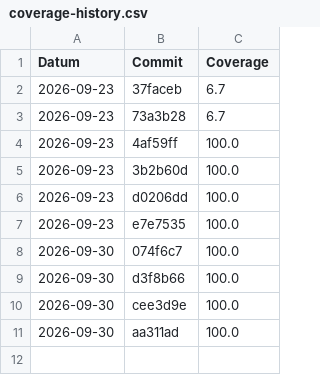
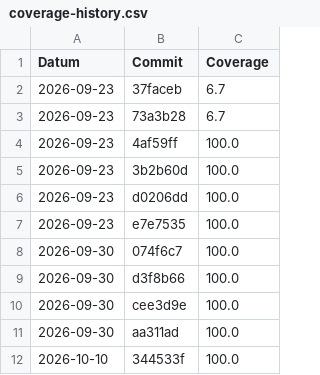
Before and after one commit to SergioMasegosa11/TicTacToe-Test, a CSV file: coverage-history.csv, drawn as a sheet.

Commit message:
coverage: 100.0% (344533f2eeab4371f2419d02c09596fe24785ff2)

```diff
--- a/coverage-history.csv
+++ b/coverage-history.csv
@@ -11 +11,2 @@ Datum,Commit,Coverage
 2026-09-30,aa311ad,100.0
+2026-10-10,344533f,100.0
```
Also changed, not shown: 1 other file.
